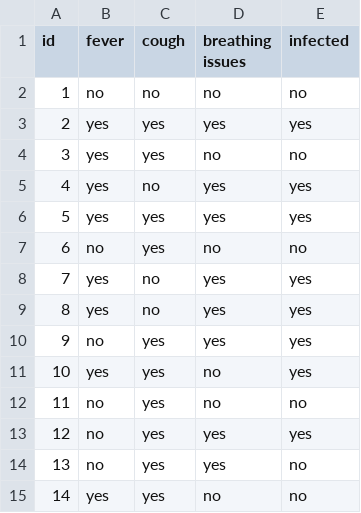
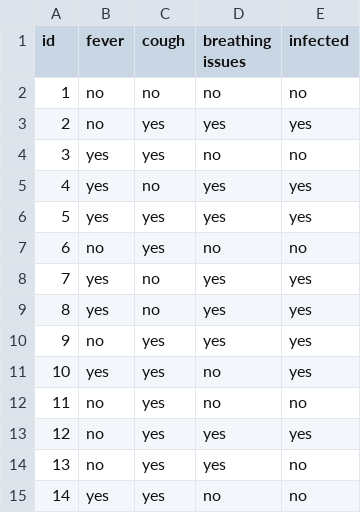
Before and after one commit to mohitprajapat2001/MachineLearning, a CSV file: ID 3/data.csv, drawn as a sheet.

```diff
--- a/ID 3/data.csv
+++ b/ID 3/data.csv
@@ -2,3 +2,3 @@ id,fever,cough,breathing issues,infected
 1,no,no,no,no
-2,yes,yes,yes,yes
+2,no,yes,yes,yes
 3,yes,yes,no,no
```
Also changed, not shown: 3 other files.
